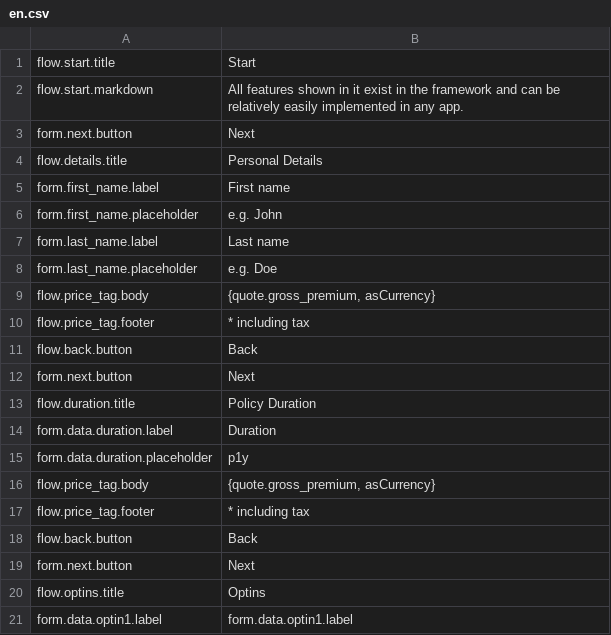
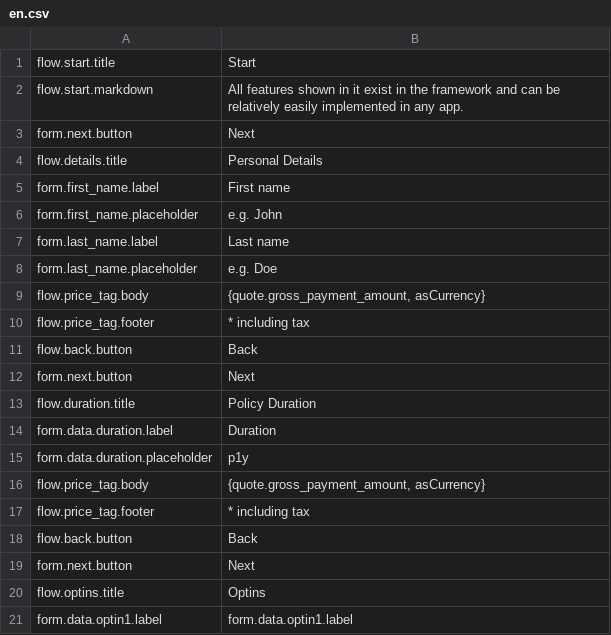
Before and after one commit to kasko/kasko-app-example-external, a CSV file: src/product/contents/en.csv, drawn as a sheet; only a part is shown.

```diff
--- a/src/product/contents/en.csv
+++ b/src/product/contents/en.csv
@@ -8,3 +8,3 @@
 "form.last_name.placeholder","e.g. Doe"
-"flow.price_tag.body","{quote.gross_premium, asCurrency}"
+"flow.price_tag.body","{quote.gross_payment_amount, asCurrency}"
 "flow.price_tag.footer","* including tax"
@@ -15,3 +15,3 @@
 "form.data.duration.placeholder","p1y"
-"flow.price_tag.body","{quote.gross_premium, asCurrency}"
+"flow.price_tag.body","{quote.gross_payment_amount, asCurrency}"
 "flow.price_tag.footer","* including tax"
```
Also changed, not shown: 9 other files.
